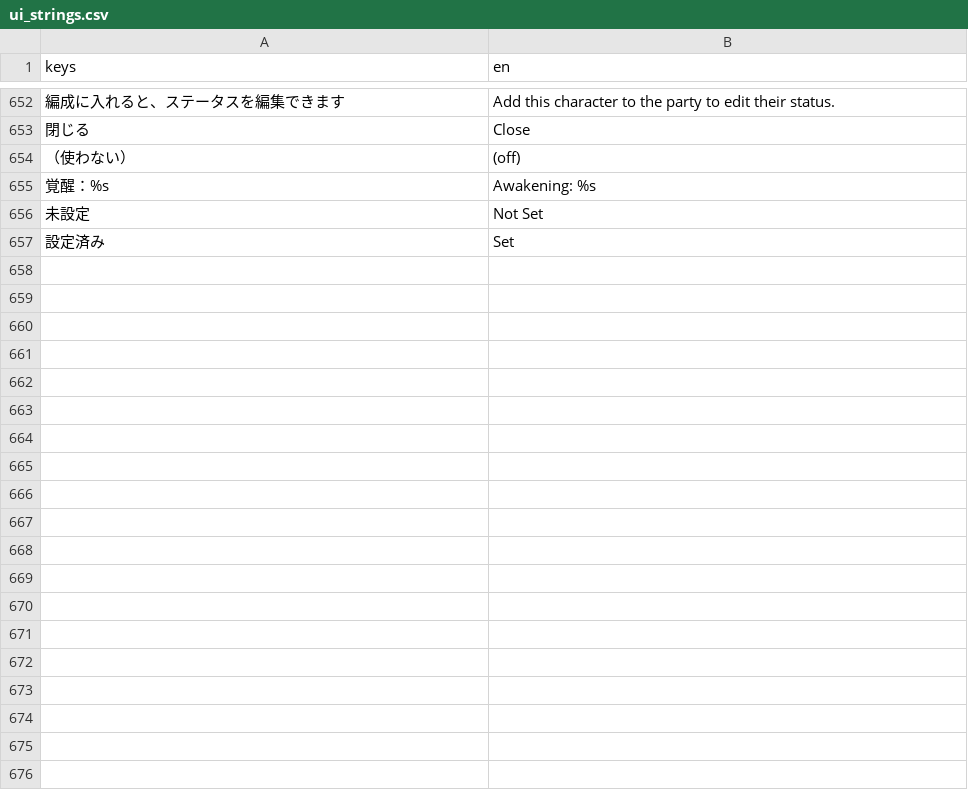
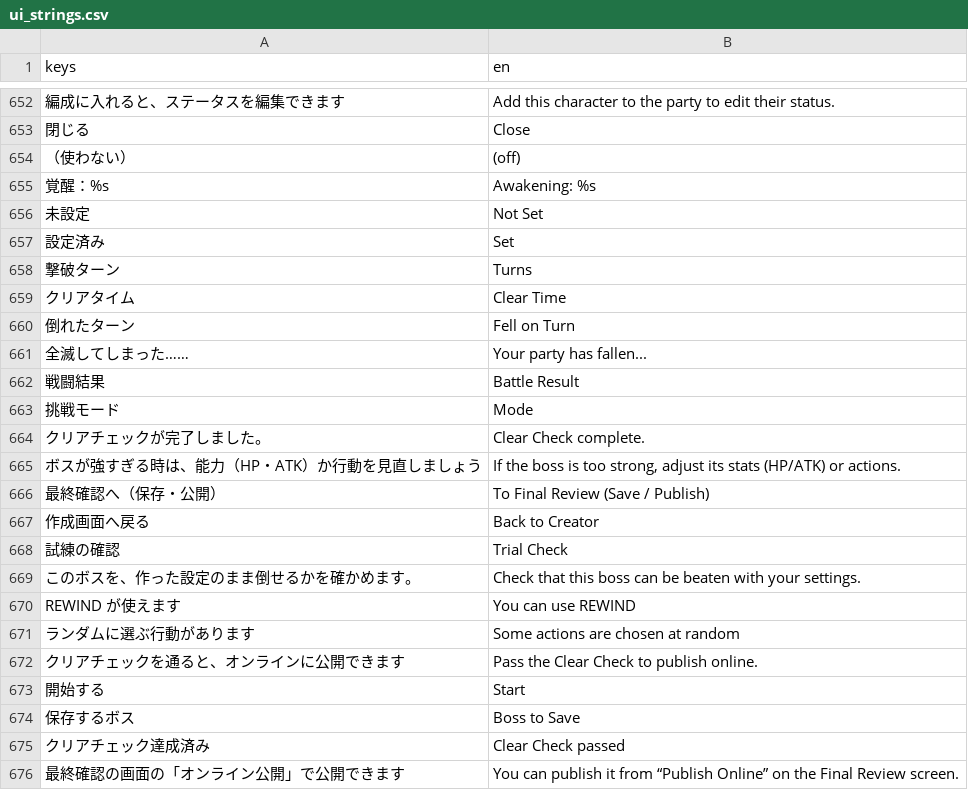
Before and after one commit to jinsei0604/UnderDesk, a CSV file: localization/ui_strings.csv, drawn as a sheet; only a part is shown, gaps mark what is left out; the diff names each change by its address in the sheet, - before the commit and + after, or states it on an @@ line.

```diff
--- a/localization/ui_strings.csv
+++ b/localization/ui_strings.csv
+row 658: 撃破ターン | Turns
+row 659: クリアタイム | Clear Time
+row 660: 倒れたターン | Fell on Turn
+row 661: 全滅してしまった…… | Your party has fallen...
+row 662: 戦闘結果 | Battle Result
+row 663: 挑戦モード | Mode
+row 664: クリアチェックが完了しました。 | Clear Check complete.
+row 665: ボスが強すぎる時は、能力（HP・ATK）か行動を見直しましょう | If the boss is too strong, adjust its stats (HP/ATK) or actions.
+row 666: 最終確認へ（保存・公開） | To Final Review (Save / Publish)
+row 667: 作成画面へ戻る | Back to Creator
+row 668: 試練の確認 | Trial Check
+row 669: このボスを、作った設定のまま倒せるかを確かめます。 | Check that this boss can be beaten with your settings.
+row 670: REWIND が使えます | You can use REWIND
+row 671: ランダムに選ぶ行動があります | Some actions are chosen at random
+row 672: クリアチェックを通ると、オンラインに公開できます | Pass the Clear Check to publish online.
+row 673: 開始する | Start
+row 674: 保存するボス | Boss to Save
+row 675: クリアチェック達成済み | Clear Check passed
+row 676: 最終確認の画面の「オンライン公開」で公開できます | You can publish it from “Publish Online” on the Final Review screen.
```
Also changed, not shown: 21 other files.
